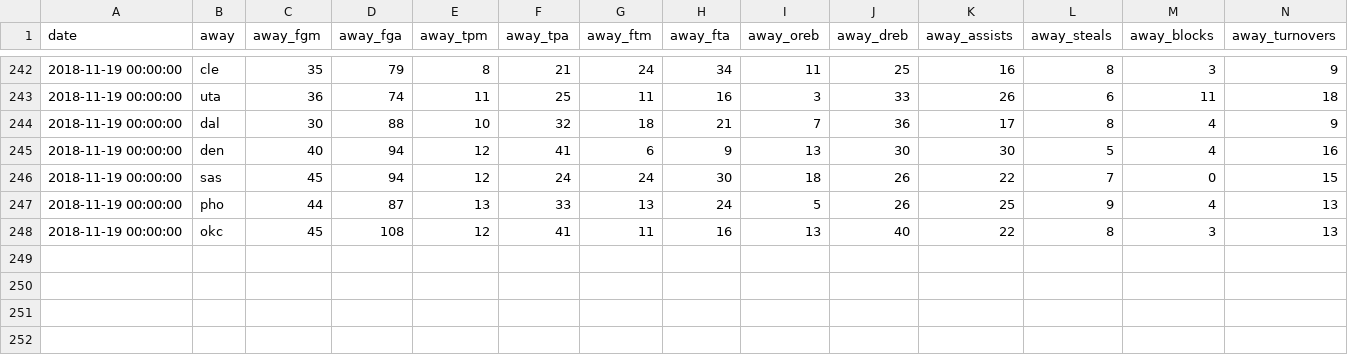
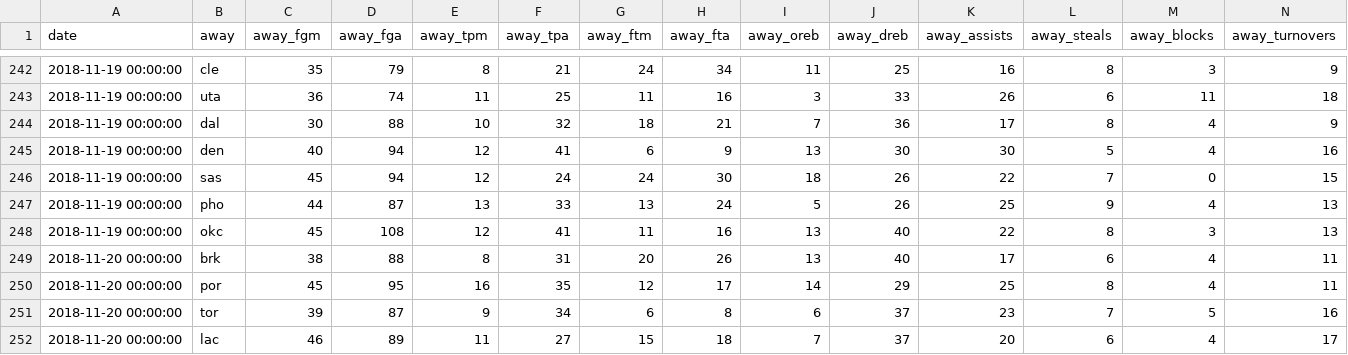
Before and after one commit to laimis/gamepredictions, a CSV file: input/nba/2018.csv, drawn as a sheet; only a part is shown, gaps mark what is left out; rows hold the shown columns only; the diff names each change by its address in the sheet, - before the commit and + after, or states it on an @@ line.

```diff
--- a/input/nba/2018.csv
+++ b/input/nba/2018.csv
+row 249: 2018-11-20 00:00:00 | brk | 38 | 88 | 8 | 31 | 20 | 26 | 13 | 40 | 17 | 6 | 4 | 11
+row 250: 2018-11-20 00:00:00 | por | 45 | 95 | 16 | 35 | 12 | 17 | 14 | 29 | 25 | 8 | 4 | 11
+row 251: 2018-11-20 00:00:00 | tor | 39 | 87 | 9 | 34 | 6 | 8 | 6 | 37 | 23 | 7 | 5 | 16
+row 252: 2018-11-20 00:00:00 | lac | 46 | 89 | 11 | 27 | 15 | 18 | 7 | 37 | 20 | 6 | 4 | 17
```
Also changed, not shown: 1 other file.
